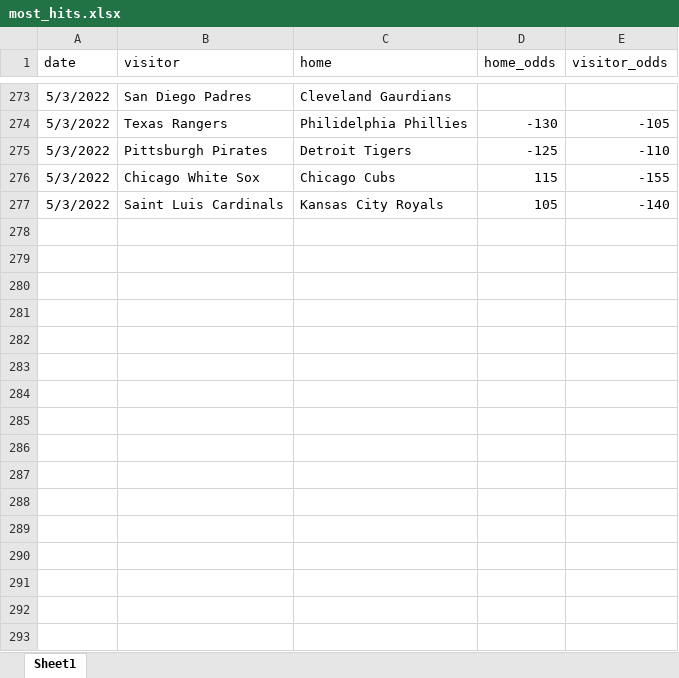
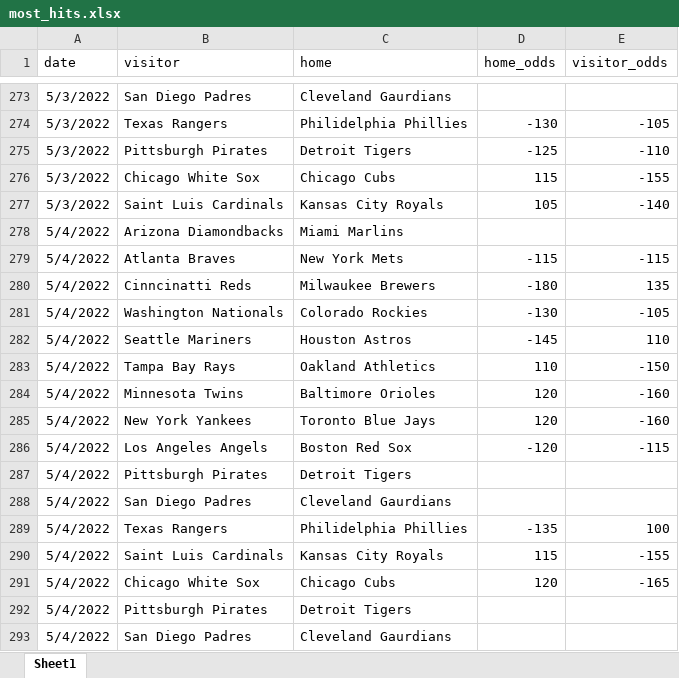
Before and after one commit to tylerengland25/MLB, an Excel workbook: backend/data/odds/most_hits.xlsx, sheet Sheet1, drawn as a sheet; only a part is shown, gaps mark what is left out; values as stored, in another font and other column widths than the file's, no borders; the diff names each change by its address in the sheet, - before the commit and + after, or states it on an @@ line.

```diff
--- a/backend/data/odds/most_hits.xlsx (sheet Sheet1)
+++ b/backend/data/odds/most_hits.xlsx (sheet Sheet1)
+row 278: 5/4/2022 | Arizona Diamondbacks | Miami Marlins
+row 279: 5/4/2022 | Atlanta Braves | New York Mets | -115 | -115
+row 280: 5/4/2022 | Cinncinatti Reds | Milwaukee Brewers | -180 | 135
+row 281: 5/4/2022 | Washington Nationals | Colorado Rockies | -130 | -105
+row 282: 5/4/2022 | Seattle Mariners | Houston Astros | -145 | 110
+row 283: 5/4/2022 | Tampa Bay Rays | Oakland Athletics | 110 | -150
+row 284: 5/4/2022 | Minnesota Twins | Baltimore Orioles | 120 | -160
+row 285: 5/4/2022 | New York Yankees | Toronto Blue Jays | 120 | -160
+row 286: 5/4/2022 | Los Angeles Angels | Boston Red Sox | -120 | -115
+row 287: 5/4/2022 | Pittsburgh Pirates | Detroit Tigers
+row 288: 5/4/2022 | San Diego Padres | Cleveland Gaurdians
+row 289: 5/4/2022 | Texas Rangers | Philidelphia Phillies | -135 | 100
+row 290: 5/4/2022 | Saint Luis Cardinals | Kansas City Royals | 115 | -155
+row 291: 5/4/2022 | Chicago White Sox | Chicago Cubs | 120 | -165
+row 292: 5/4/2022 | Pittsburgh Pirates | Detroit Tigers
+row 293: 5/4/2022 | San Diego Padres | Cleveland Gaurdians
```
Also changed, not shown: backend/data/odds/total_hits.xlsx, 11 other files.
